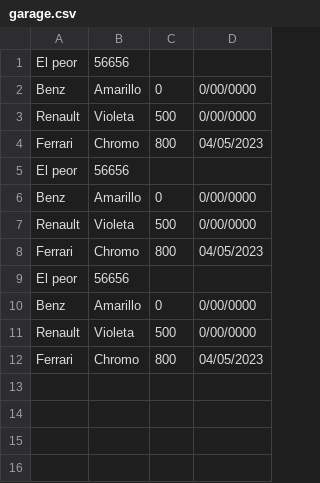
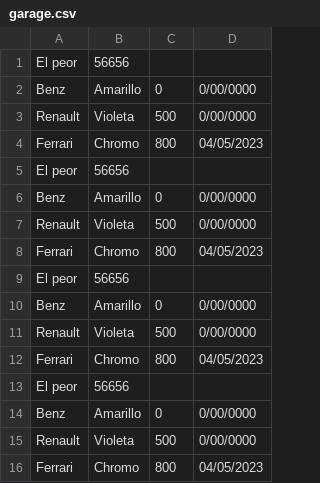
Before and after one commit to williamparodi/PracticaProgramacion3, a CSV file: Clase03/Ejercicio20/garage.csv, drawn as a sheet.

Commit message:
subiendo clase04

```diff
--- a/Clase03/Ejercicio20/garage.csv
+++ b/Clase03/Ejercicio20/garage.csv
@@ -12 +12,5 @@ Renault,Violeta,500,0/00/0000
 Ferrari,Chromo,800,04/05/2023
+"El peor",56656
+Benz,Amarillo,0,0/00/0000
+Renault,Violeta,500,0/00/0000
+Ferrari,Chromo,800,04/05/2023
```
Also changed, not shown: 35 other files.
